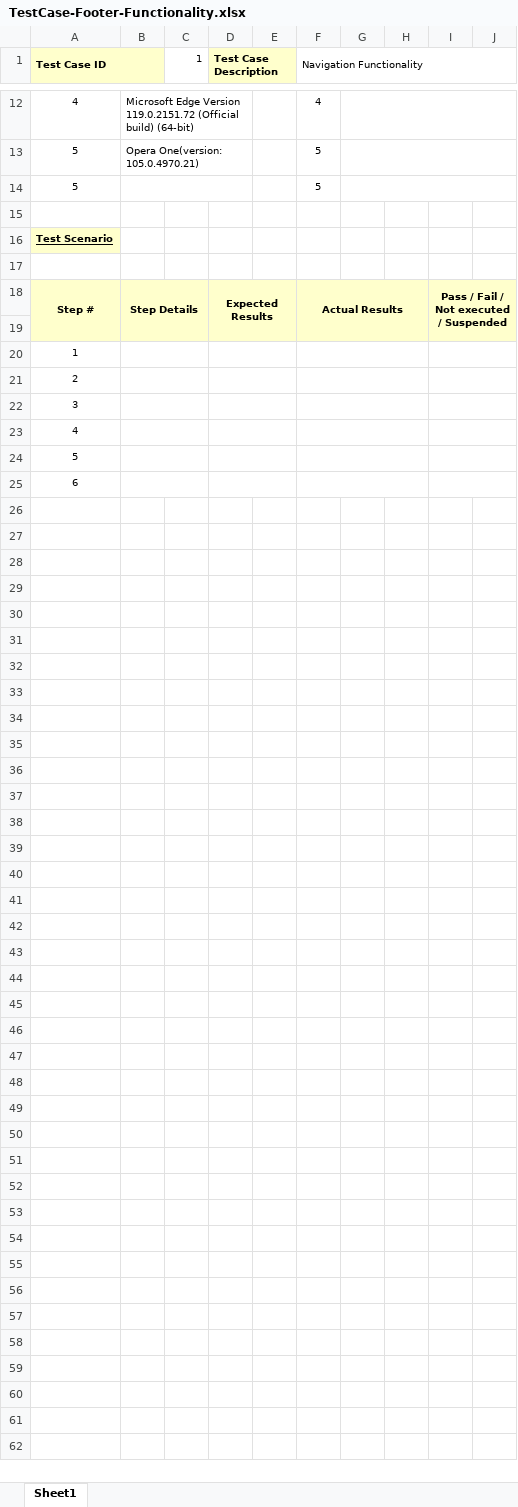
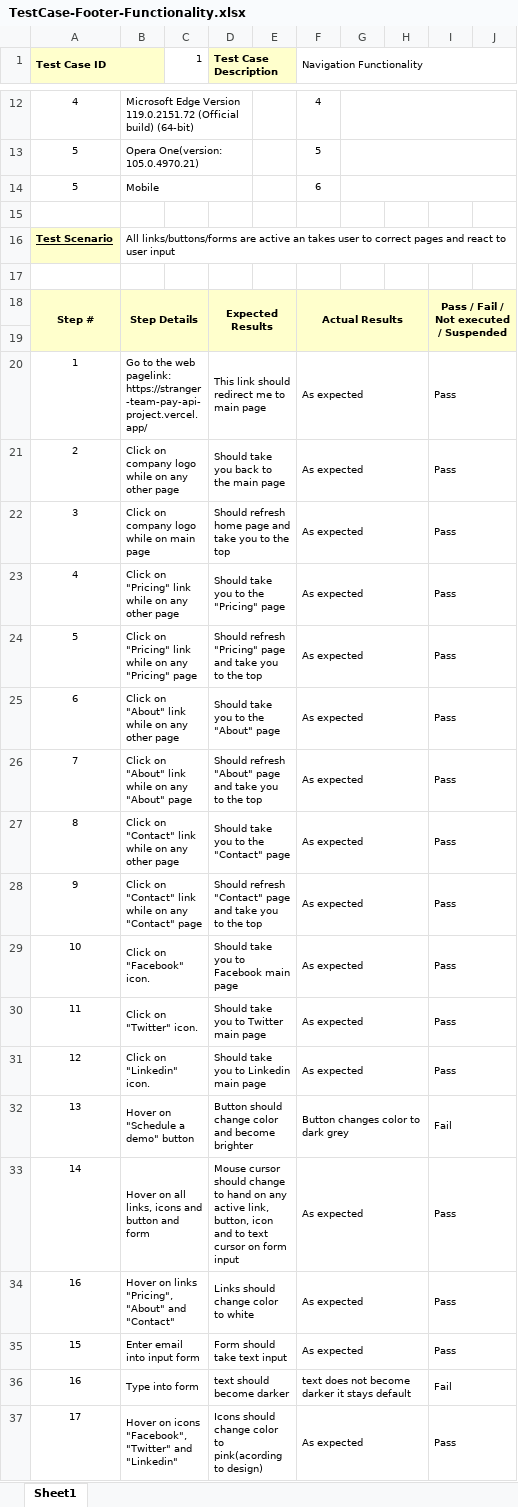
Before and after one commit to JKilius/StrangerTeam_PayApi_Project, an Excel workbook: docs/testCases/secondSprint/TestCase-Footer-Functionality.xlsx, sheet Sheet1, drawn as a sheet; only a part is shown, gaps mark what is left out; values as stored, in another font and other column widths than the file's, no borders; removed rows and columns are numbered as before the commit, all else as after; the diff covers the shown part only; the diff names each change by its address in the sheet, - before the commit and + after, or states it on an @@ line.

Commit message:
updated test cases

```diff
--- a/docs/testCases/secondSprint/TestCase-Footer-Functionality.xlsx (sheet Sheet1)
+++ b/docs/testCases/secondSprint/TestCase-Footer-Functionality.xlsx (sheet Sheet1)
-B14: (empty)
+B14: Mobile
-F14 (Navigation Functionality): 5
+F14 (Navigation Functionality): 6
-B16: (empty)
+B16: All links/buttons/forms are active an takes user to correct pages and react to user input
-row 20: 1
-row 21: 2
-row 22: 3
-row 23: 4
-row 24: 5
-row 25: 6
+row 20: 1 | Go to the web pagelink: https://stranger-team-pay-api-project.vercel.app/ |  | This link should redirect me to main page |  | As expected |  |  | Pass
+row 21: 2 | Click on company logo while on any other page |  | Should take you back to the main page |  | As expected |  |  | Pass
+row 22: 3 | Click on company logo while on main page |  | Should refresh home page and take you to the top |  | As expected |  |  | Pass
+row 23: 4 | Click on "Pricing" link while on any other page |  | Should take you to the "Pricing" page |  | As expected |  |  | Pass
+row 24: 5 | Click on "Pricing" link while on any "Pricing" page |  | Should refresh "Pricing" page and take you to the top |  | As expected |  |  | Pass
+row 25: 6 | Click on "About" link while on any other page |  | Should take you to the "About" page |  | As expected |  |  | Pass
+row 26: 7 | Click on "About" link while on any "About" page |  | Should refresh "About" page and take you to the top |  | As expected |  |  | Pass
+row 27: 8 | Click on "Contact" link while on any other page |  | Should take you to the "Contact" page |  | As expected |  |  | Pass
+row 28: 9 | Click on "Contact" link while on any "Contact" page |  | Should refresh "Contact" page and take you to the top |  | As expected |  |  | Pass
+row 29: 10 | Click on "Facebook" icon. |  | Should take you to Facebook main page |  | As expected |  |  | Pass
+row 30: 11 | Click on "Twitter" icon. |  | Should take you to Twitter main page |  | As expected |  |  | Pass
+row 31: 12 | Click on "Linkedin" icon. |  | Should take you to Linkedin main page |  | As expected |  |  | Pass
+row 32: 13 | Hover on "Schedule a demo" button |  | Button should change color and become brighter |  | Button changes color to dark grey |  |  | Fail
+row 33: 14 | Hover on all links, icons and button and form |  | Mouse cursor should change to hand on any active link, button, icon and to text cursor on form input |  | As expected |  |  | Pass
+row 34: 16 | Hover on links "Pricing", "About" and "Contact" |  | Links should change color to white |  | As expected |  |  | Pass
+row 35: 15 | Enter email into input form |  | Form should take text input |  | As expected |  |  | Pass
+row 36: 16 | Type into form |  | text should become darker |  | text does not become darker it stays default |  |  | Fail
+row 37: 17 | Hover on icons "Facebook", "Twitter" and "Linkedin" |  | Icons should change color to pink(acording to design) |  | As expected |  |  | Pass
```
Also changed, not shown: 1 edited cell elsewhere in this sheet, docs/testCases/secondSprint/TestCase-Contacts-Form-Functionality.xlsx, 1 other file.
